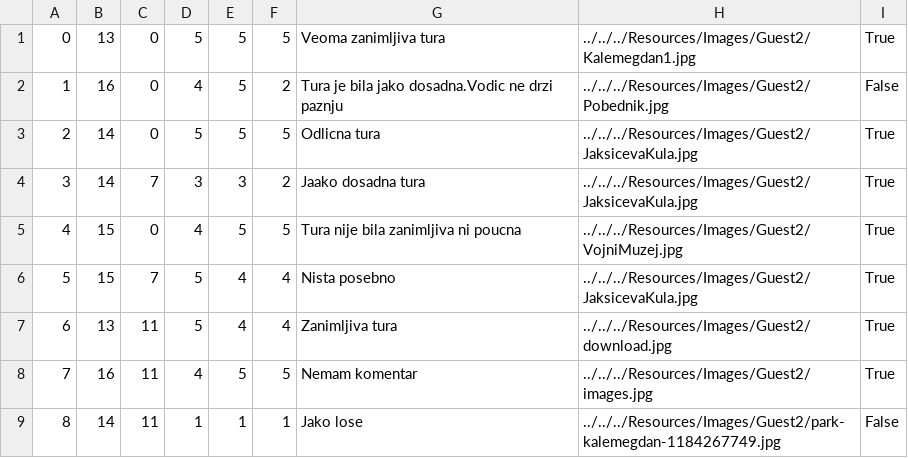
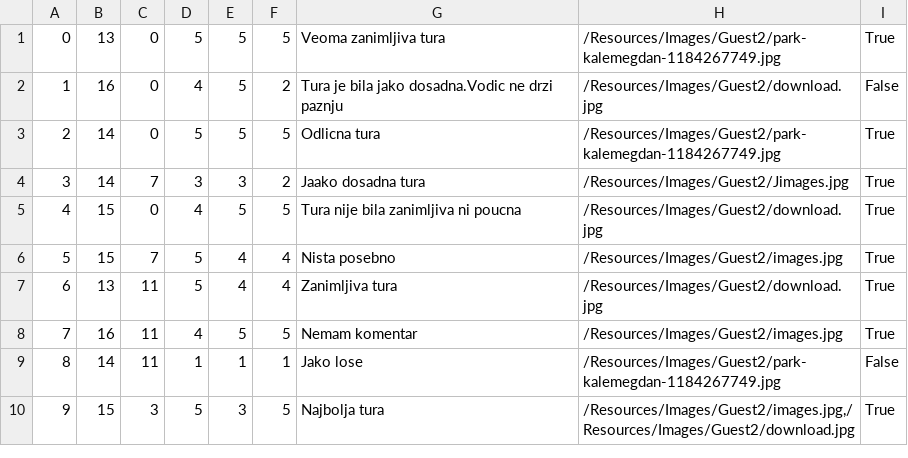
Before and after one commit to jblanusa13/SimsProjekat, a CSV file: ProjectSims/ProjectSims/Resources/Data/tourrating.csv, drawn as a sheet.

Commit message:
Change in relativePath when adding images from the tour by the guest2

```diff
--- a/ProjectSims/ProjectSims/Resources/Data/tourrating.csv
+++ b/ProjectSims/ProjectSims/Resources/Data/tourrating.csv
@@ -1,9 +1,10 @@
-0|13|0|5|5|5|Veoma zanimljiva tura|../../../Resources/Images/Guest2/Kalemegdan1.jpg|True
-1|16|0|4|5|2|Tura je bila jako dosadna.Vodic ne drzi paznju|../../../Resources/Images/Guest2/Pobednik.jpg|False
-2|14|0|5|5|5|Odlicna tura|../../../Resources/Images/Guest2/JaksicevaKula.jpg|True
-3|14|7|3|3|2|Jaako dosadna tura|../../../Resources/Images/Guest2/JaksicevaKula.jpg|True
-4|15|0|4|5|5|Tura nije bila zanimljiva ni poucna|../../../Resources/Images/Guest2/VojniMuzej.jpg|True
-5|15|7|5|4|4|Nista posebno|../../../Resources/Images/Guest2/JaksicevaKula.jpg|True
-6|13|11|5|4|4|Zanimljiva tura|../../../Resources/Images/Guest2/download.jpg|True
-7|16|11|4|5|5|Nemam komentar|../../../Resources/Images/Guest2/images.jpg|True
-8|14|11|1|1|1|Jako lose|../../../Resources/Images/Guest2/park-kalemegdan-1184267749.jpg|False
+0|13|0|5|5|5|Veoma zanimljiva tura|/Resources/Images/Guest2/park-kalemegdan-1184267749.jpg|True
+1|16|0|4|5|2|Tura je bila jako dosadna.Vodic ne drzi paznju|/Resources/Images/Guest2/download.jpg|False
+2|14|0|5|5|5|Odlicna tura|/Resources/Images/Guest2/park-kalemegdan-1184267749.jpg|True
+3|14|7|3|3|2|Jaako dosadna tura|/Resources/Images/Guest2/Jimages.jpg|True
+4|15|0|4|5|5|Tura nije bila zanimljiva ni poucna|/Resources/Images/Guest2/download.jpg|True
+5|15|7|5|4|4|Nista posebno|/Resources/Images/Guest2/images.jpg|True
+6|13|11|5|4|4|Zanimljiva tura|/Resources/Images/Guest2/download.jpg|True
+7|16|11|4|5|5|Nemam komentar|/Resources/Images/Guest2/images.jpg|True
+8|14|11|1|1|1|Jako lose|/Resources/Images/Guest2/park-kalemegdan-1184267749.jpg|False
+9|15|3|5|3|5|Najbolja tura|/Resources/Images/Guest2/images.jpg,/Resources/Images/Guest2/download.jpg|True
```
Also changed, not shown: ProjectSims/ProjectSims/Resources/Data/reservationtour.csv, 1 other file.
